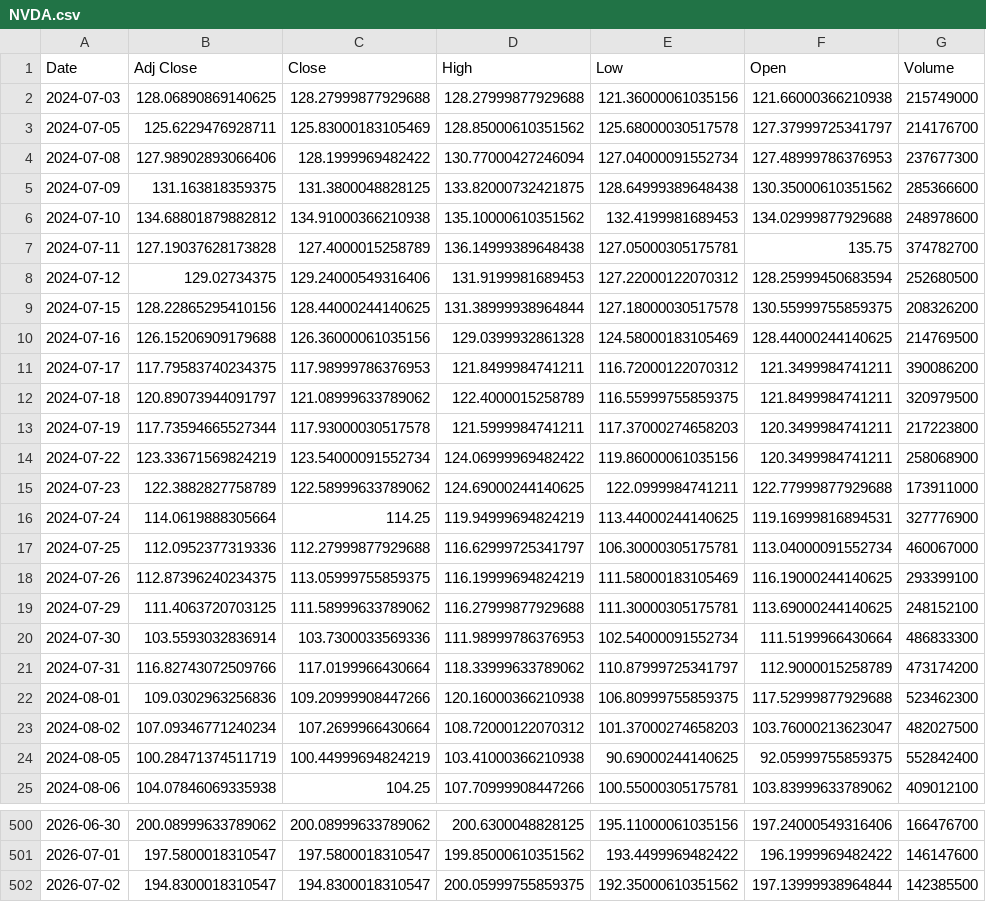
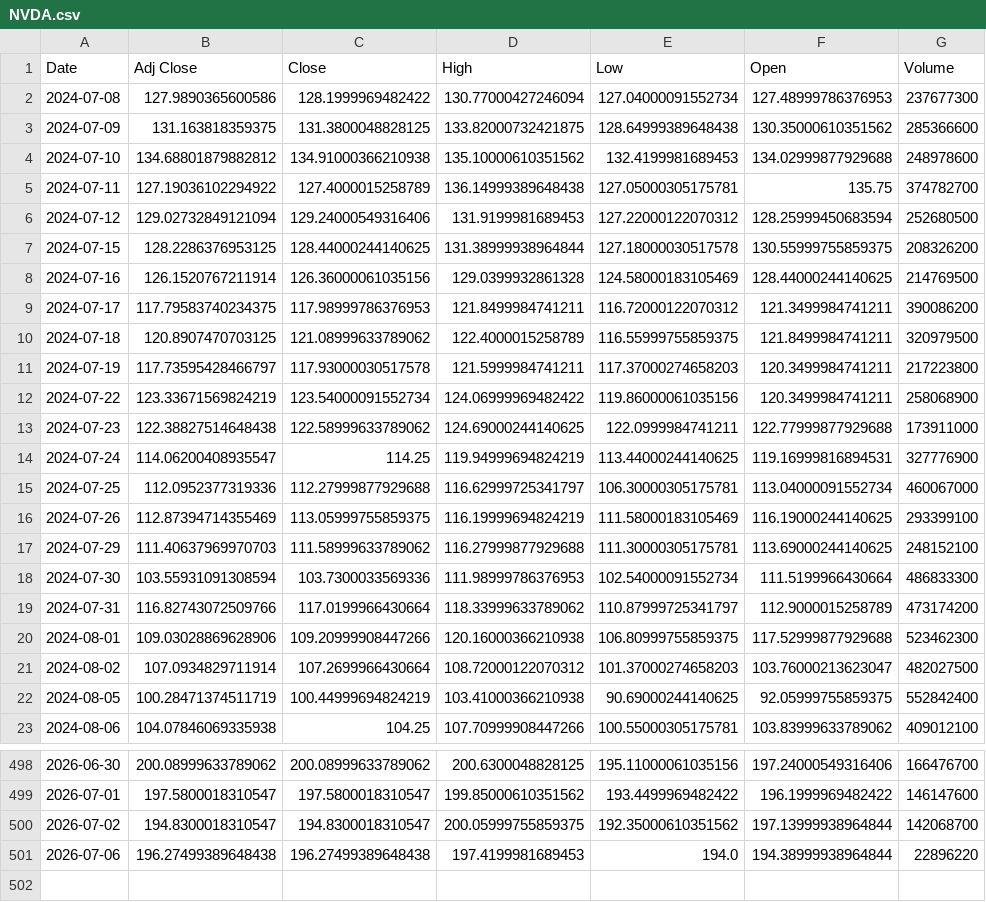
Before and after one commit to Russell3482/Momentum-Trading-Board, a CSV file: data/prices/NVDA.csv, drawn as a sheet; only a part is shown, gaps mark what is left out; the diff covers the shown part only.

```diff
--- a/data/prices/NVDA.csv
+++ b/data/prices/NVDA.csv
@@ -1,24 +1,22 @@
 Date,Adj Close,Close,High,Low,Open,Volume
-2024-07-03,128.06890869140625,128.27999877929688,128.27999877929688,121.36000061035156,121.66000366210938,215749000
-2024-07-05,125.6229476928711,125.83000183105469,128.85000610351562,125.68000030517578,127.37999725341797,214176700
-2024-07-08,127.98902893066406,128.1999969482422,130.77000427246094,127.04000091552734,127.48999786376953,237677300
+2024-07-08,127.9890365600586,128.1999969482422,130.77000427246094,127.04000091552734,127.48999786376953,237677300
 2024-07-09,131.163818359375,131.3800048828125,133.82000732421875,128.64999389648438,130.35000610351562,285366600
 2024-07-10,134.68801879882812,134.91000366210938,135.10000610351562,132.4199981689453,134.02999877929688,248978600
-2024-07-11,127.19037628173828,127.4000015258789,136.14999389648438,127.05000305175781,135.75,374782700
-2024-07-12,129.02734375,129.24000549316406,131.9199981689453,127.22000122070312,128.25999450683594,252680500
-2024-07-15,128.22865295410156,128.44000244140625,131.38999938964844,127.18000030517578,130.55999755859375,208326200
-2024-07-16,126.15206909179688,126.36000061035156,129.0399932861328,124.58000183105469,128.44000244140625,214769500
+2024-07-11,127.19036102294922,127.4000015258789,136.14999389648438,127.05000305175781,135.75,374782700
+2024-07-12,129.02732849121094,129.24000549316406,131.9199981689453,127.22000122070312,128.25999450683594,252680500
+2024-07-15,128.2286376953125,128.44000244140625,131.38999938964844,127.18000030517578,130.55999755859375,208326200
+2024-07-16,126.1520767211914,126.36000061035156,129.0399932861328,124.58000183105469,128.44000244140625,214769500
 2024-07-17,117.79583740234375,117.98999786376953,121.8499984741211,116.72000122070312,121.3499984741211,390086200
-2024-07-18,120.89073944091797,121.08999633789062,122.4000015258789,116.55999755859375,121.8499984741211,320979500
-2024-07-19,117.73594665527344,117.93000030517578,121.5999984741211,117.37000274658203,120.3499984741211,217223800
+2024-07-18,120.8907470703125,121.08999633789062,122.4000015258789,116.55999755859375,121.8499984741211,320979500
+2024-07-19,117.73595428466797,117.93000030517578,121.5999984741211,117.37000274658203,120.3499984741211,217223800
 2024-07-22,123.33671569824219,123.54000091552734,124.06999969482422,119.86000061035156,120.3499984741211,258068900
-2024-07-23,122.3882827758789,122.58999633789062,124.69000244140625,122.0999984741211,122.77999877929688,173911000
-2024-07-24,114.0619888305664,114.25,119.94999694824219,113.44000244140625,119.16999816894531,327776900
+2024-07-23,122.38827514648438,122.58999633789062,124.69000244140625,122.0999984741211,122.77999877929688,173911000
+2024-07-24,114.06200408935547,114.25,119.94999694824219,113.44000244140625,119.16999816894531,327776900
 2024-07-25,112.0952377319336,112.27999877929688,116.62999725341797,106.30000305175781,113.04000091552734,460067000
-2024-07-26,112.87396240234375,113.05999755859375,116.19999694824219,111.58000183105469,116.19000244140625,293399100
-2024-07-29,111.4063720703125,111.58999633789062,116.27999877929688,111.30000305175781,113.69000244140625,248152100
-2024-07-30,103.5593032836914,103.7300033569336,111.98999786376953,102.54000091552734,111.5199966430664,486833300
+2024-07-26,112.87394714355469,113.05999755859375,116.19999694824219,111.58000183105469,116.19000244140625,293399100
+2024-07-29,111.40637969970703,111.58999633789062,116.27999877929688,111.30000305175781,113.69000244140625,248152100
+2024-07-30,103.55931091308594,103.7300033569336,111.98999786376953,102.54000091552734,111.5199966430664,486833300
 2024-07-31,116.82743072509766,117.0199966430664,118.33999633789062,110.87999725341797,112.9000015258789,473174200
-2024-08-01,109.0302963256836,109.20999908447266,120.16000366210938,106.80999755859375,117.52999877929688,523462300
-2024-08-02,107.09346771240234,107.2699966430664,108.72000122070312,101.37000274658203,103.76000213623047,482027500
+2024-08-01,109.03028869628906,109.20999908447266,120.16000366210938,106.80999755859375,117.52999877929688,523462300
+2024-08-02,107.0934829711914,107.2699966430664,108.72000122070312,101.37000274658203,103.76000213623047,482027500
 2024-08-05,100.28471374511719,100.44999694824219,103.41000366210938,90.69000244140625,92.05999755859375,552842400
@@ -501,2 +499,3 @@ Date,Adj Close,Close,High,Low,Open,Volume
 2026-07-01,197.5800018310547,197.5800018310547,199.85000610351562,193.4499969482422,196.1999969482422,146147600
-2026-07-02,194.8300018310547,194.8300018310547,200.05999755859375,192.35000610351562,197.13999938964844,142385500
+2026-07-02,194.8300018310547,194.8300018310547,200.05999755859375,192.35000610351562,197.13999938964844,142068700
+2026-07-06,196.27499389648438,196.27499389648438,197.4199981689453,194.0,194.38999938964844,22896220
```
Also changed, not shown: 141 edited cells elsewhere in this file, data/prices/AVGO.csv, data/prices/LITE.csv, 18 other files.
